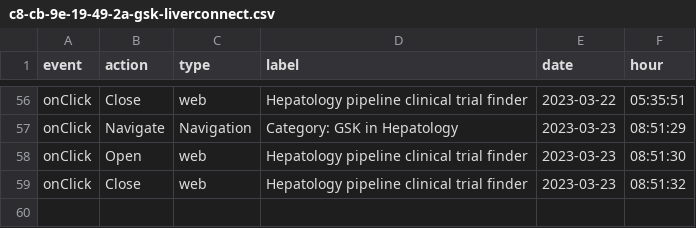
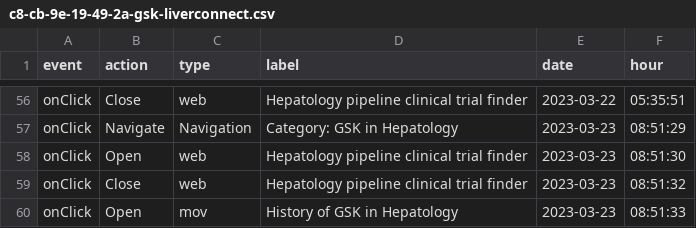
Before and after one commit to LidiaCana/gsk-test, a CSV file: c8-cb-9e-19-49-2a-gsk-liverconnect.csv, drawn as a sheet; only a part is shown, gaps mark what is left out.

Commit message:
Initial commit

```diff
--- a/c8-cb-9e-19-49-2a-gsk-liverconnect.csv
+++ b/c8-cb-9e-19-49-2a-gsk-liverconnect.csv
@@ -59 +59,2 @@
 "onClick","Close","web","Hepatology pipeline clinical trial finder","2023-03-23","08:51:32"
+"onClick","Open","mov","History of GSK in  Hepatology","2023-03-23","08:51:33"
```
